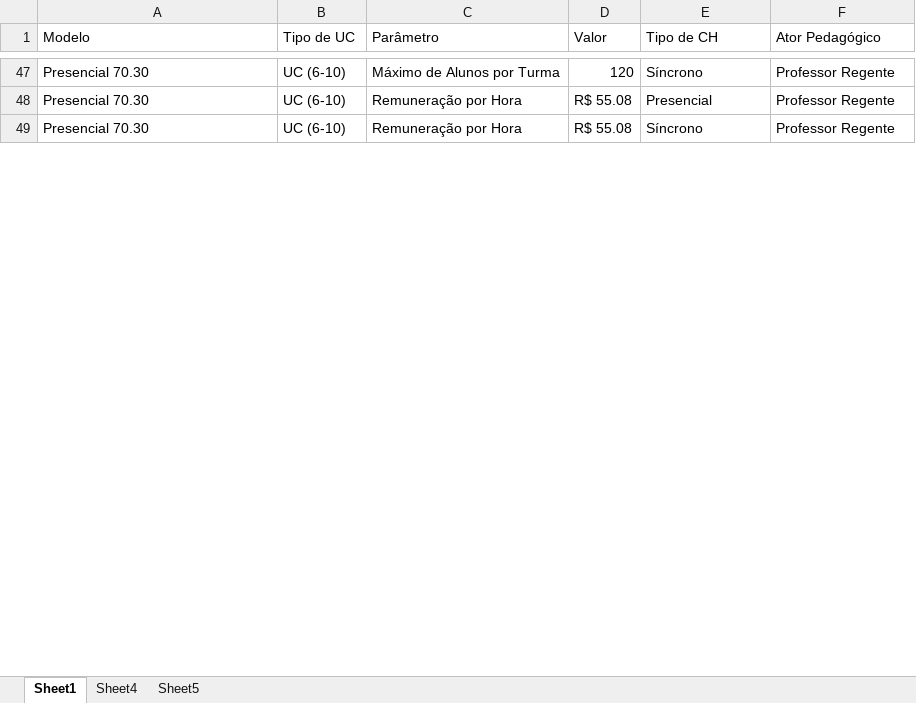
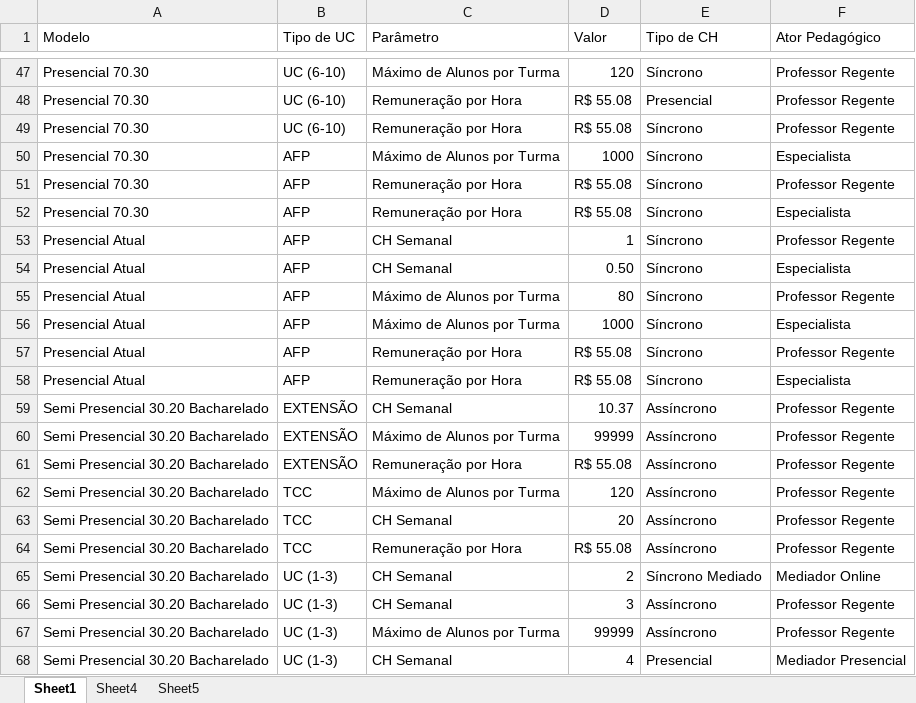
Before and after one commit to Kaique-Yuto/Simulador_Modelos_pedagogicos, an Excel workbook: databases/parametros_turma.xlsx, sheet Sheet1, drawn as a sheet; only a part is shown, gaps mark what is left out; values as stored, in another font and other column widths than the file's, no cell formats; table styles not drawn; the diff covers the shown part only; the diff names each change by its address in the sheet, - before the commit and + after, or states it on an @@ line.

```diff
--- a/databases/parametros_turma.xlsx (sheet Sheet1)
+++ b/databases/parametros_turma.xlsx (sheet Sheet1)
@@ row 32 moved to row 50: Presencial 70.30 @@
@@ row 33 moved to row 51: Presencial 70.30 @@
@@ row 34 moved to row 52: Presencial 70.30 @@
@@ row 182 moved to row 53: Presencial Atual @@
@@ row 183 moved to row 54: Presencial Atual @@
+row 55: Presencial Atual | AFP | Máximo de Alunos por Turma | 80 | Síncrono | Professor Regente
@@ row 185 moved to row 56: Presencial Atual @@
@@ row 186 moved to row 57: Presencial Atual @@
+row 58: Presencial Atual | AFP | Remuneração por Hora | R$ 55.08 | Síncrono | Especialista
@@ row 59 unhidden: Semi Presencial 30.20 Bacharelado | EXTENSÃO | CH Semanal | 10.37 | Assíncrono | Professor Regente @@
@@ row 60 unhidden: Semi Presencial 30.20 Bacharelado | EXTENSÃO | Máximo de Alunos por Turma | 99999 | Assíncrono | Professor Regente @@
@@ row 61 unhidden: Semi Presencial 30.20 Bacharelado | EXTENSÃO | Remuneração por Hora | R$ 55.08 | Assíncrono | Professor Regente @@
@@ row 62 unhidden: Semi Presencial 30.20 Bacharelado | TCC | Máximo de Alunos por Turma | 120 | Assíncrono | Professor Regente @@
@@ row 63 unhidden: Semi Presencial 30.20 Bacharelado | TCC | CH Semanal | 20 | Assíncrono | Professor Regente @@
@@ row 64 unhidden: Semi Presencial 30.20 Bacharelado | TCC | Remuneração por Hora | R$ 55.08 | Assíncrono | Professor Regente @@
@@ row 65 unhidden: Semi Presencial 30.20 Bacharelado | UC (1-3) | CH Semanal | 2 | Síncrono Mediado | Mediador Online @@
@@ row 66 unhidden: Semi Presencial 30.20 Bacharelado | UC (1-3) | CH Semanal | 3 | Assíncrono | Professor Regente @@
@@ row 67 unhidden: Semi Presencial 30.20 Bacharelado | UC (1-3) | Máximo de Alunos por Turma | 99999 | Assíncrono | Professor Regente @@
@@ row 68 unhidden: Semi Presencial 30.20 Bacharelado | UC (1-3) | CH Semanal | 4 | Presencial | Mediador Presencial @@
```
Also changed, not shown: 4 added rows, 2 moved rows, 122 hidden or unhidden rows and 12 edited cells elsewhere in this sheet, cell formats, databases/base_alunos_curso_marca_v3.xlsx, databases/matrizes.xlsx, 6 other files.
